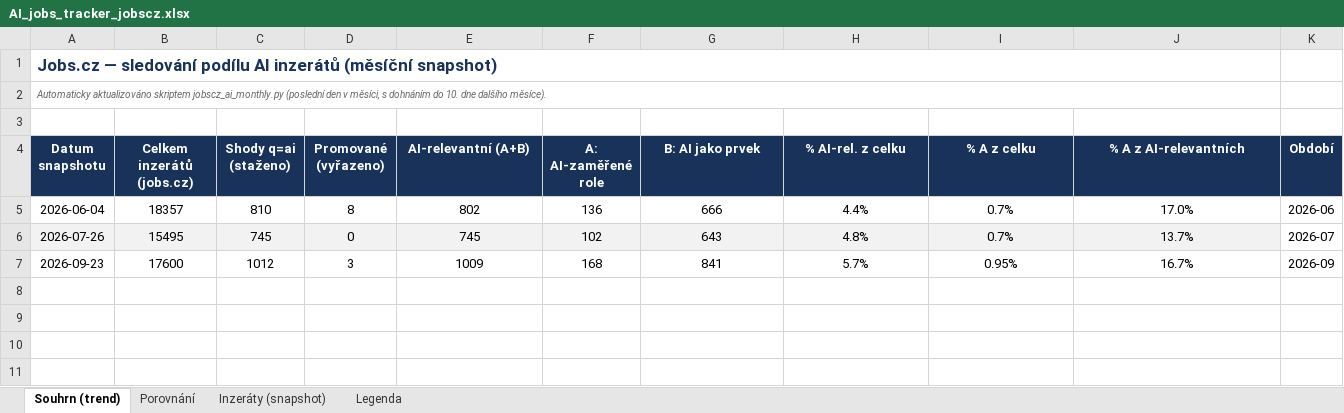
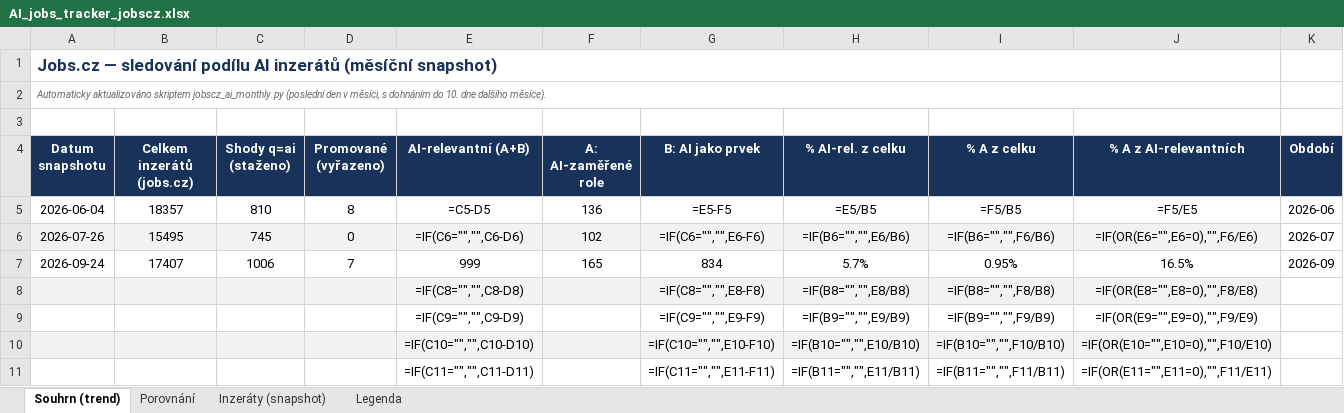
Before and after one commit to kozubektp/jobscz-ai-tracker, an Excel workbook: AI_jobs_tracker_jobscz.xlsx, sheet Souhrn (trend), drawn as a sheet; values as stored, in another font and other column widths than the file's, no borders; formulas without a stored value are shown as written; removed rows and columns are numbered as before the commit, all else as after; the diff names each change by its address in the sheet, - before the commit and + after, or states it on an @@ line.

```diff
--- a/AI_jobs_tracker_jobscz.xlsx (sheet Souhrn (trend))
+++ b/AI_jobs_tracker_jobscz.xlsx (sheet Souhrn (trend))
-E5 (AI-relevantní (A+B)): 802
+E5 (AI-relevantní (A+B)): =C5-D5
-G5 (B: AI jako prvek): 666
+G5 (B: AI jako prvek): =E5-F5
-H5 (% AI-rel. z celku): 4.4%
+H5 (% AI-rel. z celku): =E5/B5
-I5 (% A z celku): 0.7%
+I5 (% A z celku): =F5/B5
-J5 (% A z AI-relevantních): 17.0%
+J5 (% A z AI-relevantních): =F5/E5
-E6 (AI-relevantní (A+B)): 745
+E6 (AI-relevantní (A+B)): =IF(C6="","",C6-D6)
-G6 (B: AI jako prvek): 643
+G6 (B: AI jako prvek): =IF(C6="","",E6-F6)
-H6 (% AI-rel. z celku): 4.8%
+H6 (% AI-rel. z celku): =IF(B6="","",E6/B6)
-I6 (% A z celku): 0.7%
+I6 (% A z celku): =IF(B6="","",F6/B6)
-J6 (% A z AI-relevantních): 13.7%
+J6 (% A z AI-relevantních): =IF(OR(E6="",E6=0),"",F6/E6)
-row 7: 2026-09-23 | 17600 | 1012 | 3 | 1009 | 168 | 841 | 5.7% | 0.95% | 16.7% | 2026-09
+row 7: 2026-09-24 | 17407 | 1006 | 7 | 999 | 165 | 834 | 5.7% | 0.95% | 16.5% | 2026-09
+row 8:  |  |  |  | =IF(C8="","",C8-D8) |  | =IF(C8="","",E8-F8) | =IF(B8="","",E8/B8) | =IF(B8="","",F8/B8) | =IF(OR(E8="",E8=0),"",F8/E8)
+row 9:  |  |  |  | =IF(C9="","",C9-D9) |  | =IF(C9="","",E9-F9) | =IF(B9="","",E9/B9) | =IF(B9="","",F9/B9) | =IF(OR(E9="",E9=0),"",F9/E9)
+row 10:  |  |  |  | =IF(C10="","",C10-D10) |  | =IF(C10="","",E10-F10) | =IF(B10="","",E10/B10) | =IF(B10="","",F10/B10) | =IF(OR(E10="",E10=0),"",F10/E10)
+row 11:  |  |  |  | =IF(C11="","",C11-D11) |  | =IF(C11="","",E11-F11) | =IF(B11="","",E11/B11) | =IF(B11="","",F11/B11) | =IF(OR(E11="",E11=0),"",F11/E11)
```
Also changed, not shown: sheet Inzeráty (snapshot), sheet Porovnání, charts or pictures, 2 other files.
